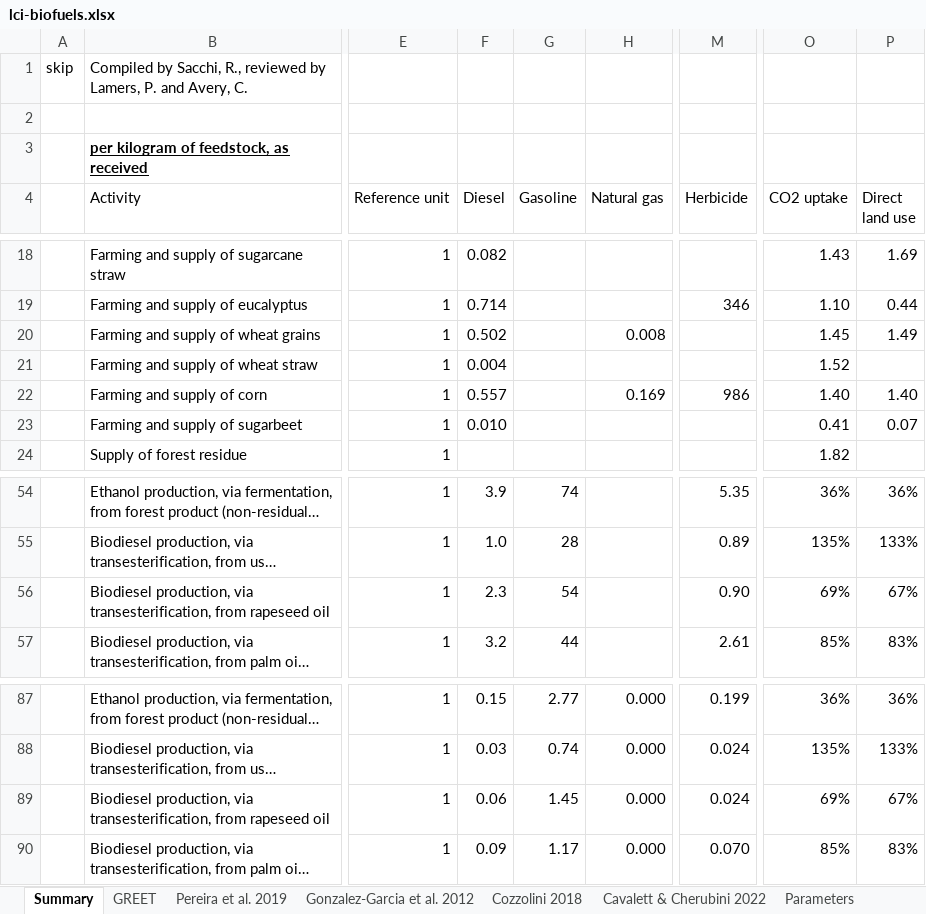
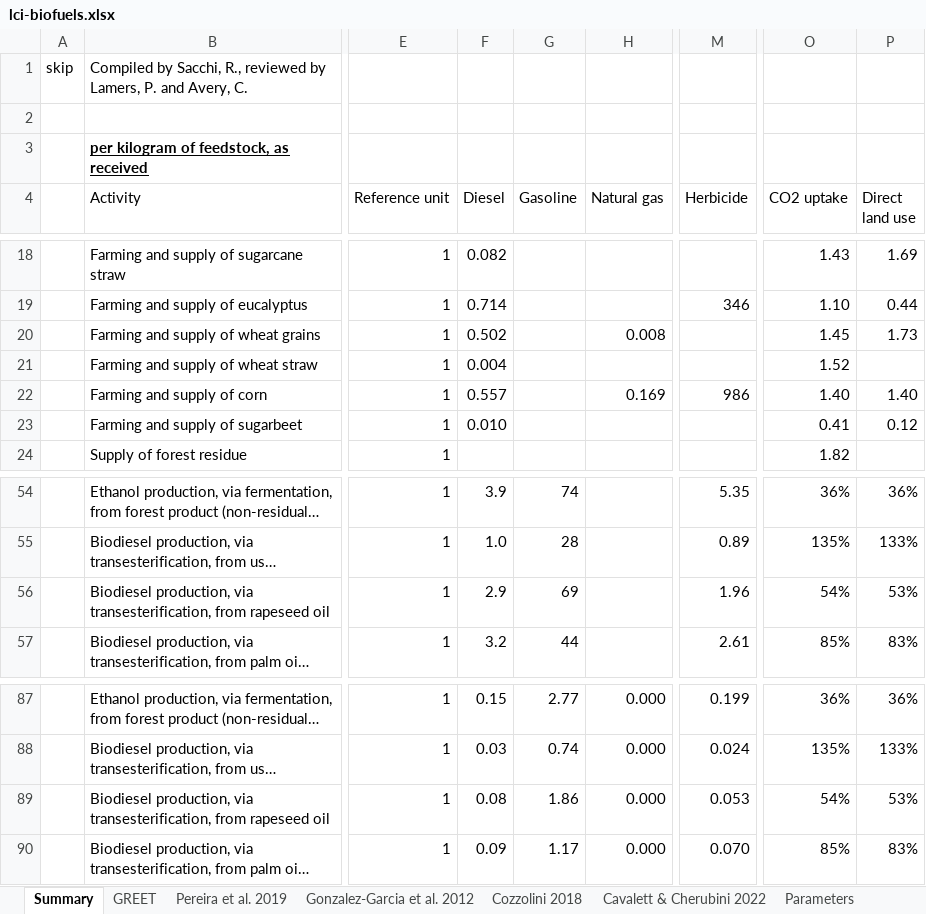
Before and after one commit to polca/premise, an Excel workbook: premise/data/additional_inventories/lci-biofuels.xlsx, sheet Summary, drawn as a sheet; only a part is shown, gaps mark what is left out; long unchanged cells end in …; values as stored, in another font and other column widths than the file's, no borders; conditional formats not drawn; the diff names each change by its address in the sheet, - before the commit and + after, or states it on an @@ line.

```diff
--- a/premise/data/additional_inventories/lci-biofuels.xlsx (sheet Summary)
+++ b/premise/data/additional_inventories/lci-biofuels.xlsx (sheet Summary)
-P20 (Direct land use): 1.49
+P20 (Direct land use): 1.73
-P23 (Direct land use): 0.07
+P23 (Direct land use): 0.12
-F56 (Diesel): 2.3
+F56 (Diesel): 2.9
-G56 (Gasoline): 54
+G56 (Gasoline): 69
-M56 (Herbicide): 0.90
+M56 (Herbicide): 1.96
-O56 (CO2 uptake): 69%
+O56 (CO2 uptake): 54%
-P56 (Direct land use): 67%
+P56 (Direct land use): 53%
-F89 (Diesel): 0.06
+F89 (Diesel): 0.08
-G89 (Gasoline): 1.45
+G89 (Gasoline): 1.86
-M89 (Herbicide): 0.024
+M89 (Herbicide): 0.053
-O89 (CO2 uptake): 69%
+O89 (CO2 uptake): 54%
-P89 (Direct land use): 67%
+P89 (Direct land use): 53%
```
Also changed, not shown: sheet Cozzolini 2018, formulas that keep their value, premise/data/additional_inventories/lci-final-energy.xlsx, 18 other files.
